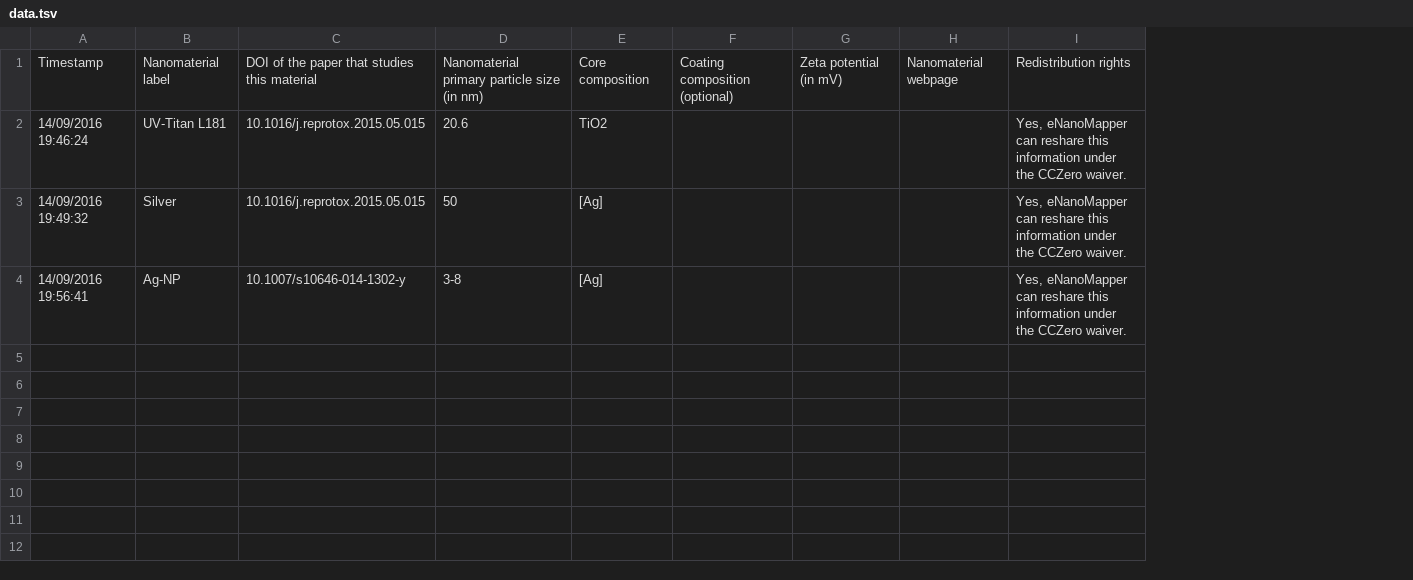
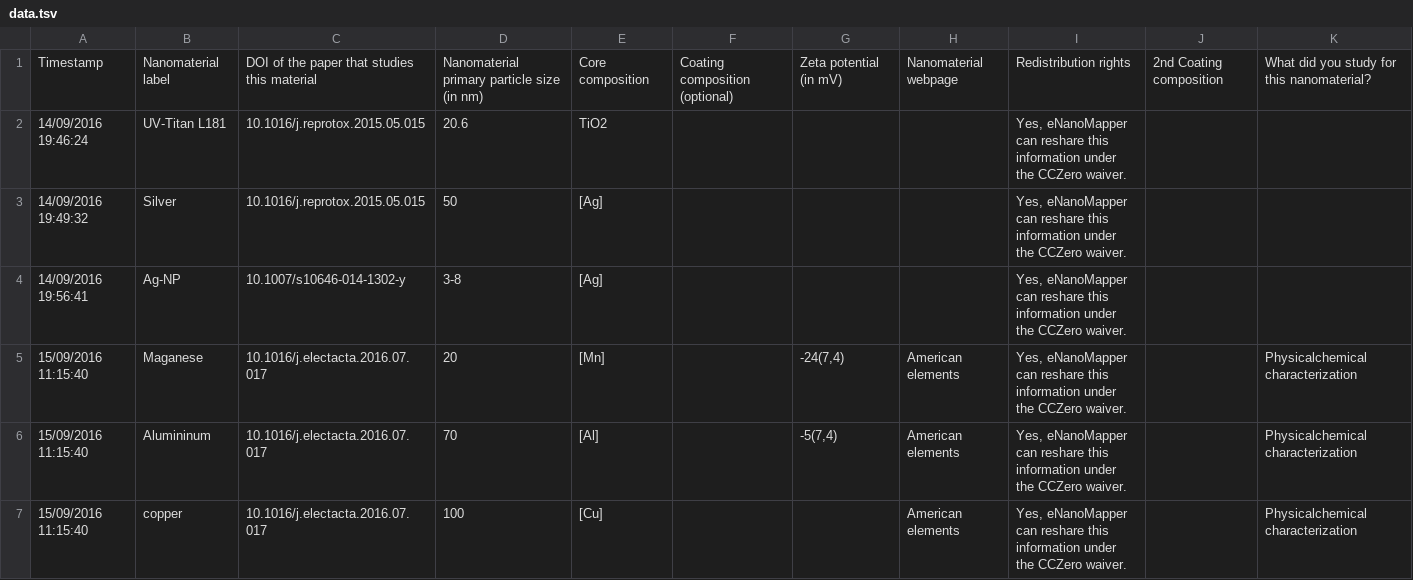
Before and after one commit to NanoCommons/enmrdf, a TSV file: data.tsv, drawn as a sheet; the diff names each change by its address in the sheet, - before the commit and + after, or states it on an @@ line.

Commit message:
First data from meeting participants (already curated)

```diff
--- a/data.tsv
+++ b/data.tsv
+column J, row 1: 2nd Coating composition
+column K, row 1: What did you study for this nanomaterial?
+row 5: 15/09/2016 11:15:40 | Maganese | 10.1016/j.electacta.2016.07.017 | 20 | [Mn] |  | -24(7,4) | American elements | Yes, eNanoMapper can reshare this information under the CCZero waiver. |  | Physicalchemical characterization
+row 6: 15/09/2016 11:15:40 | Alumininum | 10.1016/j.electacta.2016.07.017 | 70 | [Al] |  | -5(7,4) | American elements | Yes, eNanoMapper can reshare this information under the CCZero waiver. |  | Physicalchemical characterization
+row 7: 15/09/2016 11:15:40 | copper | 10.1016/j.electacta.2016.07.017 | 100 | [Cu] |  |  | American elements | Yes, eNanoMapper can reshare this information under the CCZero waiver. |  | Physicalchemical characterization
```
